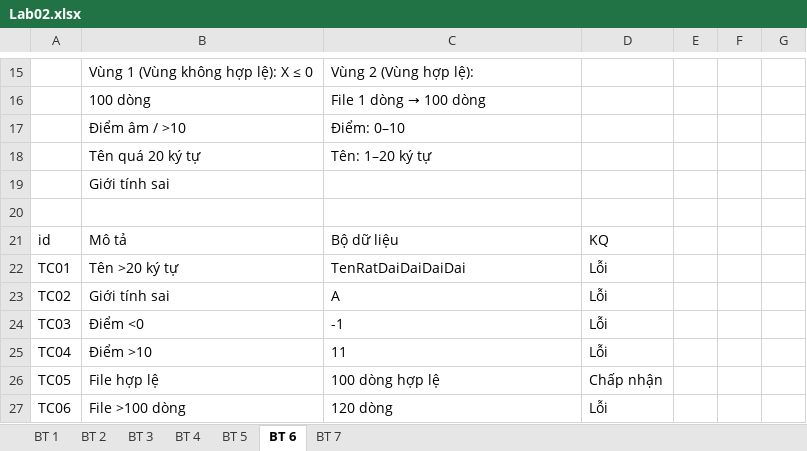
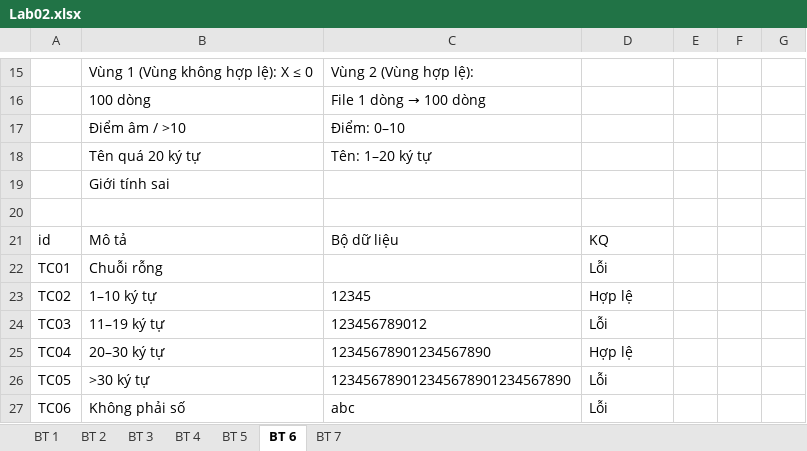
Before and after one commit to TrucNguyen1410/Lab02_DBCLKT, an Excel workbook: Lab02.xlsx, sheet BT 6, drawn as a sheet; only a part is shown, gaps mark what is left out; values as stored, in another font and other column widths than the file's, no borders; removed rows and columns are numbered as before the commit, all else as after; the diff names each change by its address in the sheet, - before the commit and + after, or states it on an @@ line.

Commit message:
Lab02

```diff
--- a/Lab02.xlsx (sheet BT 6)
+++ b/Lab02.xlsx (sheet BT 6)
-B22: Tên >20 ký tự
+B22: Chuỗi rỗng
-C22: TenRatDaiDaiDaiDai
+C22: (empty)
-row 23: TC02 | Giới tính sai | A | Lỗi
+row 23: TC02 | 1–10 ký tự | 12345 | Hợp lệ
-B24: Điểm <0
+B24: 11–19 ký tự
-C24: -1
+C24: 123456789012
-row 25: TC04 | Điểm >10 | 11 | Lỗi
-row 26: TC05 | File hợp lệ | 100 dòng hợp lệ | Chấp nhận
+row 25: TC04 | 20–30 ký tự | 12345678901234567890 | Hợp lệ
+row 26: TC05 | >30 ký tự | 123456789012345678901234567890 | Lỗi
-B27: File >100 dòng
+B27: Không phải số
-C27: 120 dòng
+C27: abc
```
